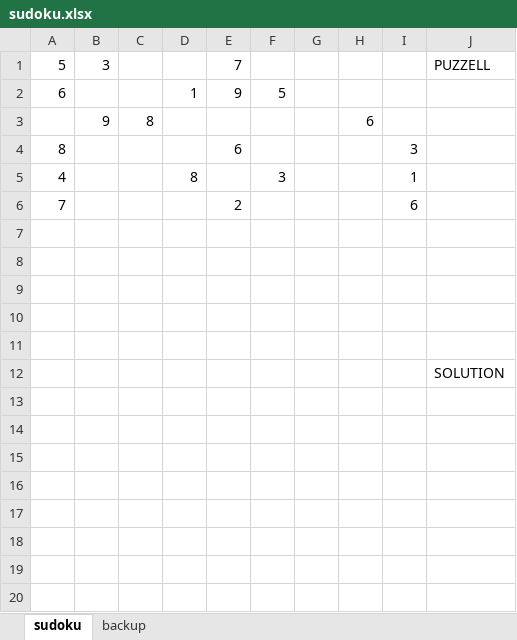
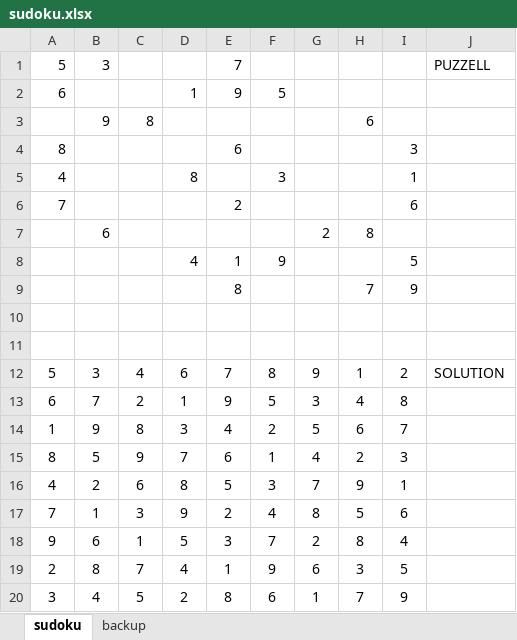
Before and after one commit to arsakif/SudokuCell_W_OOP, an Excel workbook: sudoku.xlsx, sheet sudoku, drawn as a sheet; values as stored, in another font and other column widths than the file's, no borders; charts and pictures not drawn; removed rows and columns are numbered as before the commit, all else as after; the diff names each change by its address in the sheet, - before the commit and + after, or states it on an @@ line.

Commit message:
Check if the Sudoku is Legit

```diff
--- a/sudoku.xlsx (sheet sudoku)
+++ b/sudoku.xlsx (sheet sudoku)
+row 7:  | 6 |  |  |  |  | 2 | 8
+row 8:  |  |  | 4 | 1 | 9 |  |  | 5
+row 9:  |  |  |  | 8 |  |  | 7 | 9
-row 12: (empty)
+row 12: 5 | 3 | 4 | 6 | 7 | 8 | 9 | 1 | 2 | SOLUTION
-row 13: (empty)
+row 13: 6 | 7 | 2 | 1 | 9 | 5 | 3 | 4 | 8
-row 14: (empty)
+row 14: 1 | 9 | 8 | 3 | 4 | 2 | 5 | 6 | 7
-row 12:  |  |  |  |  |  |  |  |  | SOLUTION
+row 15: 8 | 5 | 9 | 7 | 6 | 1 | 4 | 2 | 3
+row 16: 4 | 2 | 6 | 8 | 5 | 3 | 7 | 9 | 1
+row 17: 7 | 1 | 3 | 9 | 2 | 4 | 8 | 5 | 6
+row 18: 9 | 6 | 1 | 5 | 3 | 7 | 2 | 8 | 4
+row 19: 2 | 8 | 7 | 4 | 1 | 9 | 6 | 3 | 5
+row 20: 3 | 4 | 5 | 2 | 8 | 6 | 1 | 7 | 9
```
Also changed, not shown: charts or pictures.
